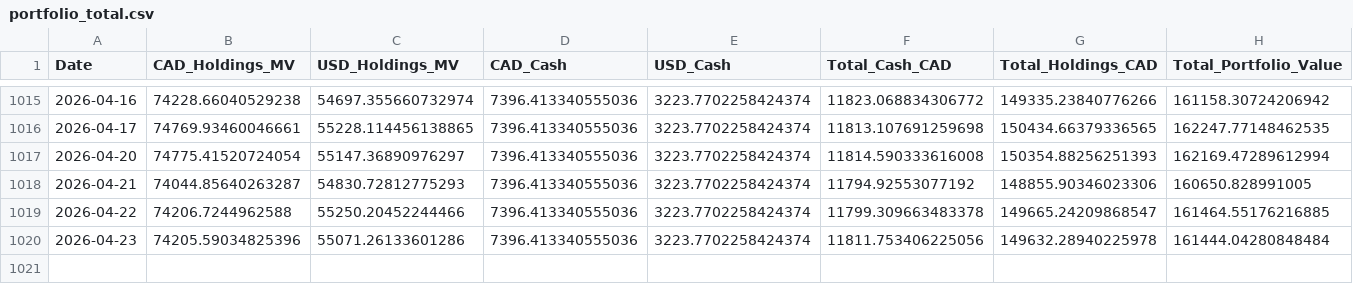
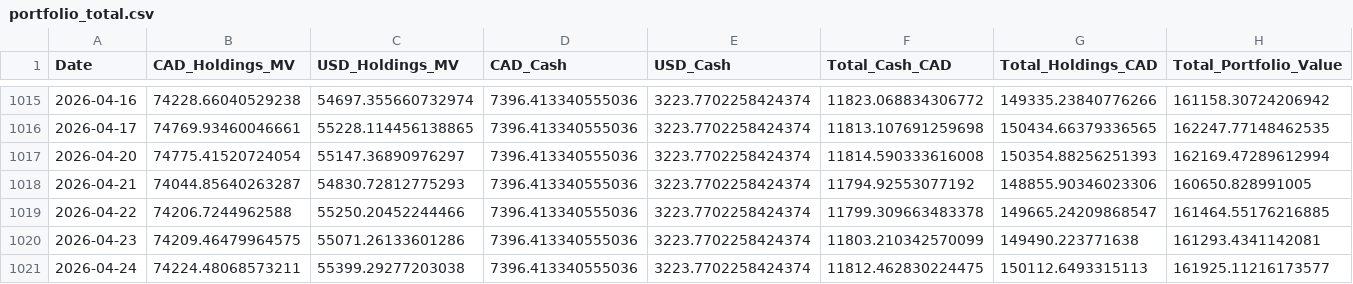
Before and after one commit to DFIC-Quant-Fund/Fund-Monitor, a CSV file: data/benchmark/output/portfolio_total.csv, drawn as a sheet; only a part is shown, gaps mark what is left out.

```diff
--- a/data/benchmark/output/portfolio_total.csv
+++ b/data/benchmark/output/portfolio_total.csv
@@ -1019,2 +1019,3 @@ Date,CAD_Holdings_MV,USD_Holdings_MV,CAD_Cash,USD_Cash,Total_Cash_CAD,Total_Hold
 2026-04-22,74206.7244962588,55250.20452244466,7396.413340555036,3223.7702258424374,11799.309663483378,149665.24209868547,161464.55176216885
-2026-04-23,74205.59034825396,55071.26133601286,7396.413340555036,3223.7702258424374,11811.753406225056,149632.28940225978,161444.04280848484
+2026-04-23,74209.46479964575,55071.26133601286,7396.413340555036,3223.7702258424374,11803.210342570099,149490.223771638,161293.4341142081
+2026-04-24,74224.48068573211,55399.29277203038,7396.413340555036,3223.7702258424374,11812.462830224475,150112.6493315113,161925.11216173577
```
Also changed, not shown: data/core/output/daily_holdings.csv, data/core/output/dividend_income.csv, 13 other files.
